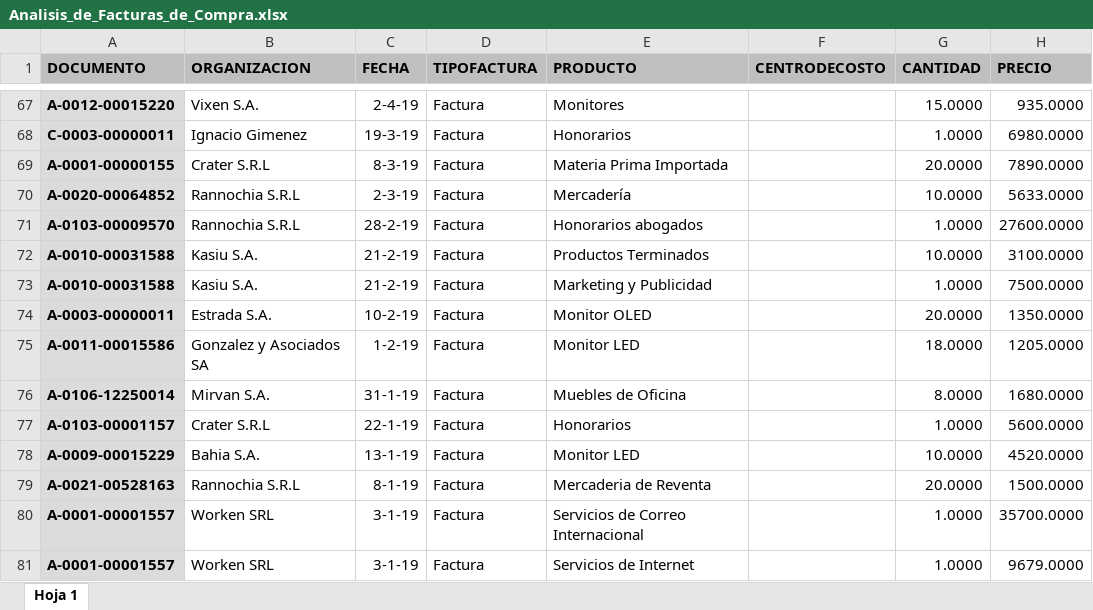
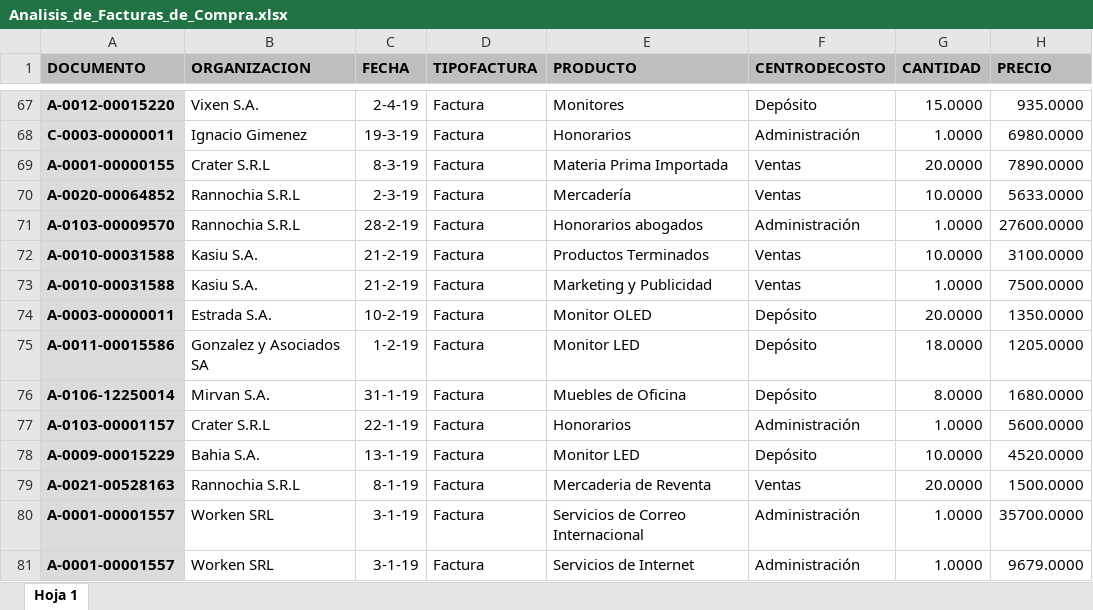
Before and after one commit to cristiandarioortegayubro/BA, an Excel workbook: Datasets/Analisis_de_Facturas_de_Compra.xlsx, sheet Hoja 1, drawn as a sheet; only a part is shown, gaps mark what is left out; values as stored, in another font and other column widths than the file's, no borders; the diff covers the shown part only; the diff names each change by its address in the sheet, - before the commit and + after, or states it on an @@ line.

```diff
--- a/Datasets/Analisis_de_Facturas_de_Compra.xlsx (sheet Hoja 1)
+++ b/Datasets/Analisis_de_Facturas_de_Compra.xlsx (sheet Hoja 1)
-F67 (CENTRODECOSTO): (empty)
+F67 (CENTRODECOSTO): Depósito
-F68 (CENTRODECOSTO): (empty)
+F68 (CENTRODECOSTO): Administración
-F69:F70 (CENTRODECOSTO): (empty)
+F69:F70 (CENTRODECOSTO): Ventas
-F71 (CENTRODECOSTO): (empty)
+F71 (CENTRODECOSTO): Administración
-F72:F73 (CENTRODECOSTO): (empty)
+F72:F73 (CENTRODECOSTO): Ventas
-F74:F76 (CENTRODECOSTO): (empty)
+F74:F76 (CENTRODECOSTO): Depósito
-F77 (CENTRODECOSTO): (empty)
+F77 (CENTRODECOSTO): Administración
-F78 (CENTRODECOSTO): (empty)
+F78 (CENTRODECOSTO): Depósito
-F79 (CENTRODECOSTO): (empty)
+F79 (CENTRODECOSTO): Ventas
-F80:F81 (CENTRODECOSTO): (empty)
+F80:F81 (CENTRODECOSTO): Administración
```
Also changed, not shown: 27 edited cells elsewhere in this sheet.
